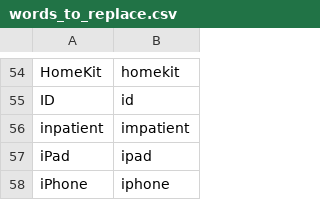
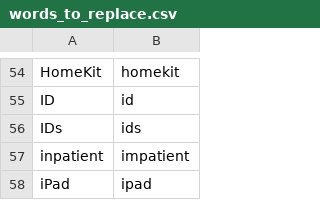
Before and after one commit to zmcgohan2/knausj_talon, a CSV file: settings/words_to_replace.csv, drawn as a sheet; only a part is shown, gaps mark what is left out; the shorter side is filled out with more unchanged rows; the diff names each change by its address in the sheet, - before the commit and + after, or states it on an @@ line.

Commit message:
Plural IDs.

```diff
--- a/settings/words_to_replace.csv
+++ b/settings/words_to_replace.csv
+row 56: IDs | ids
```
